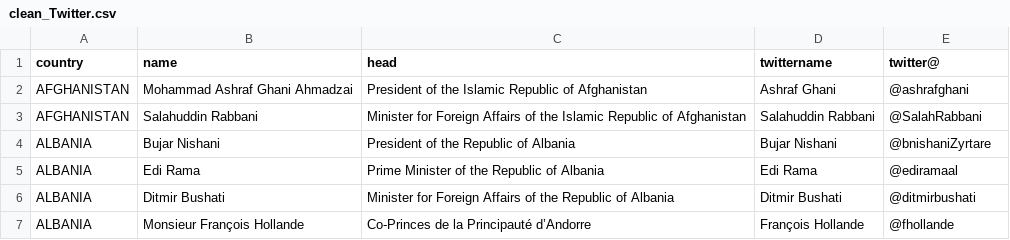
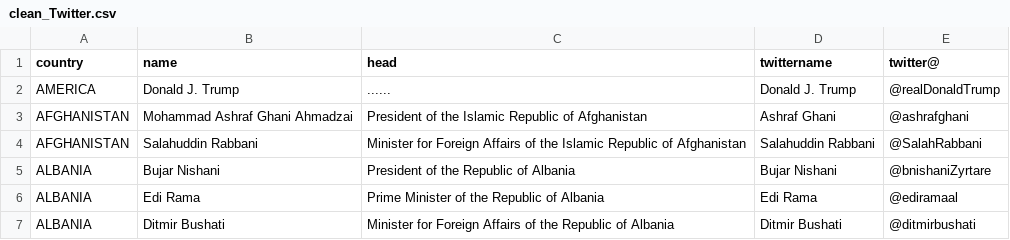
Before and after one commit to cabbageNoob/twitter_analysis, a CSV file: data/clean_twitter_names/clean_Twitter.csv, drawn as a sheet; only a part is shown; the shorter side is filled out with more unchanged rows; the diff names each change by its address in the sheet, - before the commit and + after, or states it on an @@ line.

Commit message:
add realDonaldTrump to data

```diff
--- a/data/clean_twitter_names/clean_Twitter.csv
+++ b/data/clean_twitter_names/clean_Twitter.csv
+row 2: AMERICA | Donald J. Trump | ...... | Donald J. Trump | @realDonaldTrump
```
Also changed, not shown: 8 other files.
